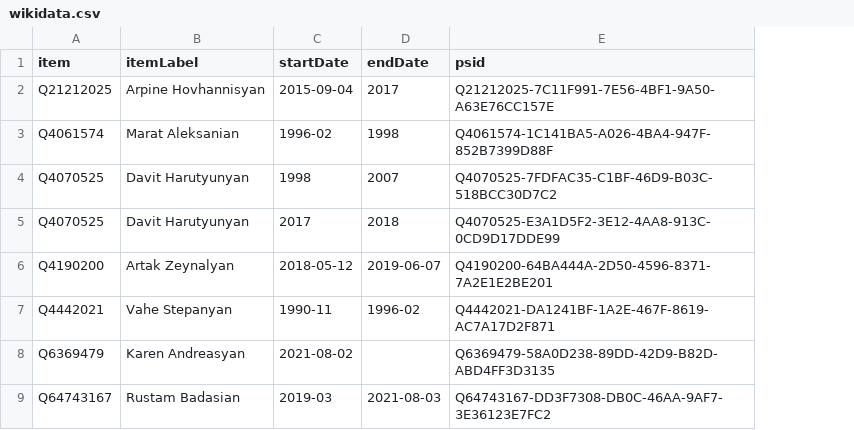
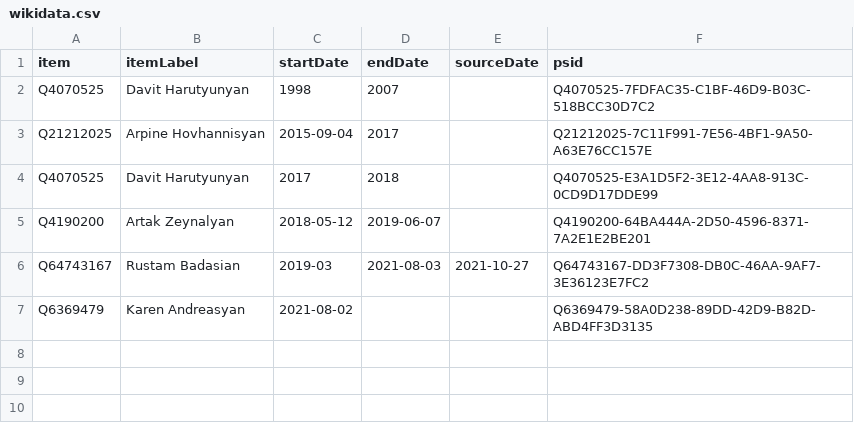
Before and after one commit to every-politician-scrapers/armenia-ministers, a CSV file: sources/justice-enwiki/wikidata.csv, drawn as a sheet; removed rows and columns are numbered as before the commit, all else as after; the diff names each change by its address in the sheet, - before the commit and + after, or states it on an @@ line.

Commit message:
Compare external sources to Wikidata

```diff
--- a/sources/justice-enwiki/wikidata.csv
+++ b/sources/justice-enwiki/wikidata.csv
+column E (sourceDate), empty
@@ row 4 moved to row 2: Q4070525 @@
-row 3: Q4061574 | Marat Aleksanian | 1996-02 | 1998 | Q4061574-1C141BA5-A026-4BA4-947F-852B7399D88F
-row 7: Q4442021 | Vahe Stepanyan | 1990-11 | 1996-02 | Q4442021-DA1241BF-1A2E-467F-8619-AC7A17D2F871
@@ row 9 moved to row 6: Q64743167 @@
```
Also changed, not shown: sources/assembly-speaker/scraped.csv, sources/assembly-speaker/wikidata.csv, 9 other files.
